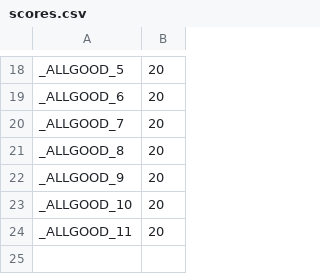
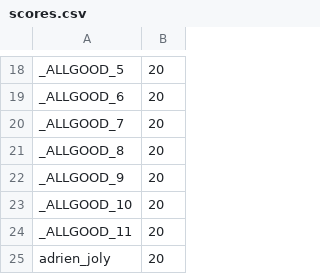
Before and after one commit to adrienjoly/js-test, a CSV file: exam-data/scores.csv, drawn as a sheet; only a part is shown, gaps mark what is left out; the diff names each change by its address in the sheet, - before the commit and + after, or states it on an @@ line.

```diff
--- a/exam-data/scores.csv
+++ b/exam-data/scores.csv
+row 25: adrien_joly | 20
```
Also changed, not shown: 2 other files.
